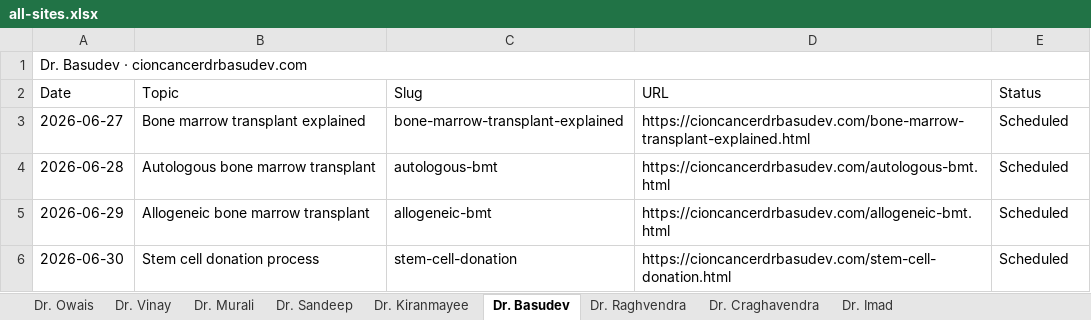
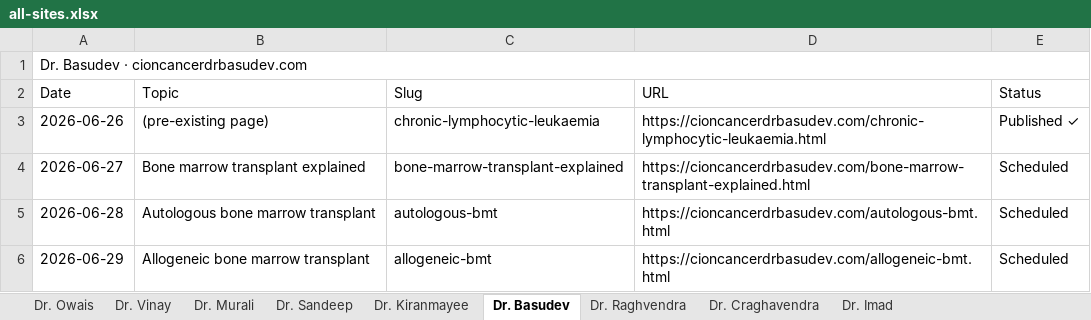
Before and after one commit to cioncancerdoctors/cion-all-sites, an Excel workbook: trackers/all-sites.xlsx, sheet Dr. Basudev, drawn as a sheet; only a part is shown; the shorter side is filled out with more unchanged rows; values as stored, in another font and other column widths than the file's, no cell formats; the diff names each change by its address in the sheet, - before the commit and + after, or states it on an @@ line.

```diff
--- a/trackers/all-sites.xlsx (sheet Dr. Basudev)
+++ b/trackers/all-sites.xlsx (sheet Dr. Basudev)
+row 3: 2026-06-26 | (pre-existing page) | chronic-lymphocytic-leukaemia | https://cioncancerdrbasudev.com/chronic-lymphocytic-leukaemia.html | Published ✓
```
Also changed, not shown: sheet Dr. Imad, sheet Dr. Owais, sheet Dr. Kiranmayee, sheet Dr. Raghvendra, sheet Dr. Craghavendra, cell formats, 6 other files.
